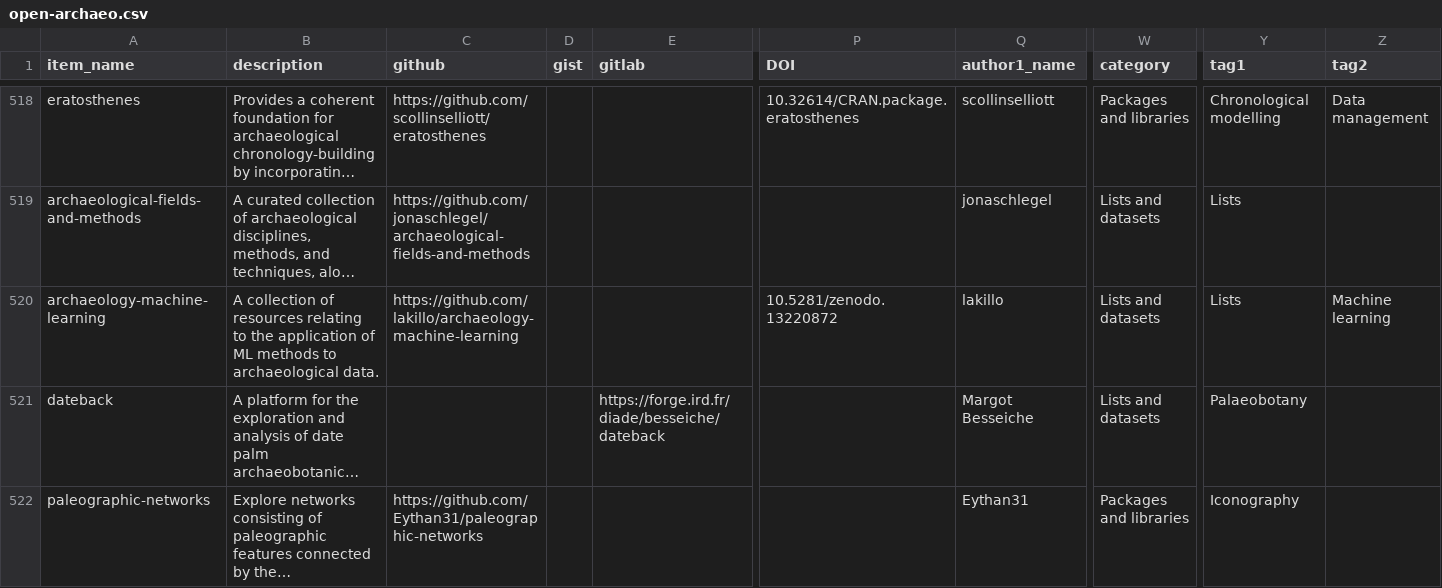
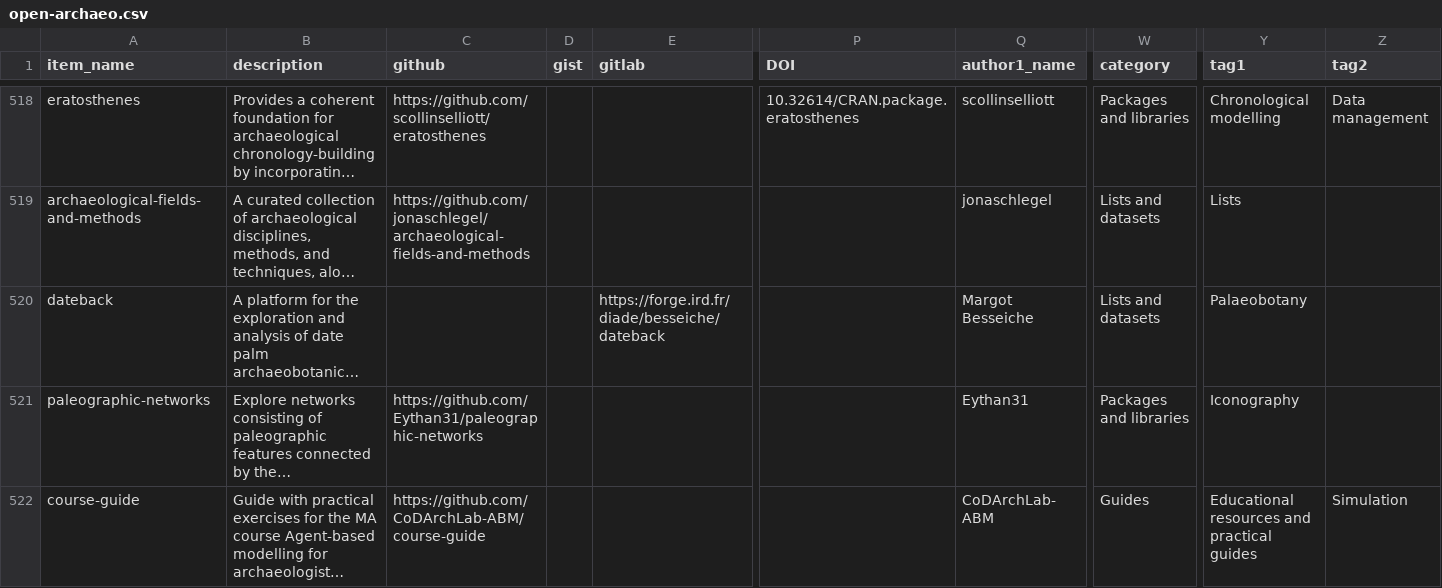
Before and after one commit to zackbatist/open-archaeo, a CSV file: open-archaeo.csv, drawn as a sheet; only a part is shown, gaps mark what is left out; the shorter side is filled out with more unchanged rows; long unchanged cells end in …; rows hold the shown columns only; the diff names each change by its address in the sheet, - before the commit and + after, or states it on an @@ line.

```diff
--- a/open-archaeo.csv
+++ b/open-archaeo.csv
-row 520: archaeology-machine-learning | A collection of resources relating to the application of ML methods to archaeological data. | https://github.com/lakillo/archaeology-machine-learning |  |  | 10.5281/zenodo.13220872 | lakillo | Lists and datasets | Lists | Machine learning
```
Also changed, not shown: 2 other files.
